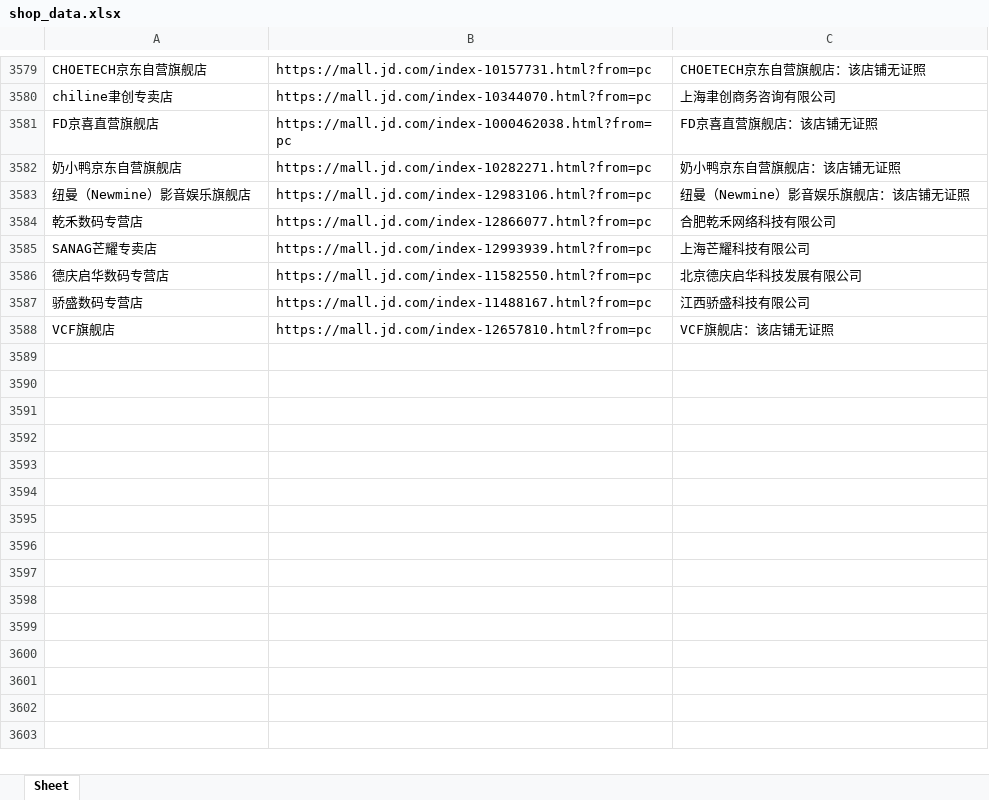
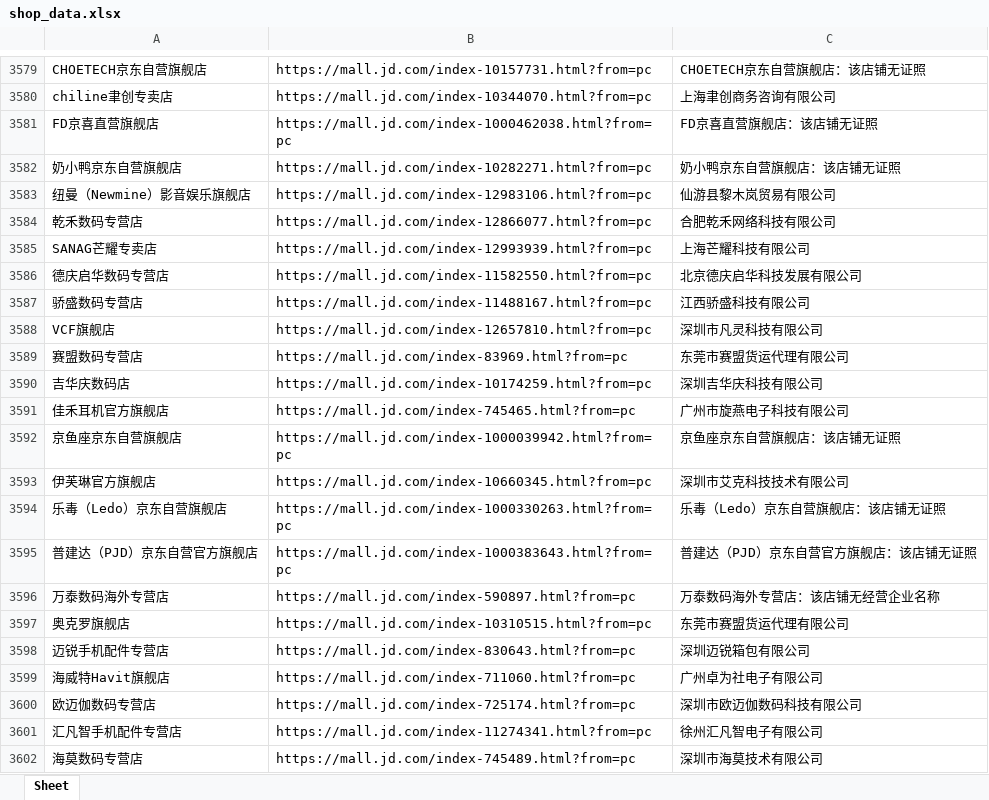
Before and after one commit to Siberia-Young/graduation-project, an Excel workbook: jd/data_files/shop_data.xlsx, sheet Sheet, drawn as a sheet; only a part is shown, gaps mark what is left out; values as stored, in another font and other column widths than the file's, no borders; the diff covers the shown part only; the diff names each change by its address in the sheet, - before the commit and + after, or states it on an @@ line.

```diff
--- a/jd/data_files/shop_data.xlsx (sheet Sheet)
+++ b/jd/data_files/shop_data.xlsx (sheet Sheet)
-C3583: 纽曼（Newmine）影音娱乐旗舰店：该店铺无证照
+C3583: 仙游县黎木岚贸易有限公司
-C3588: VCF旗舰店：该店铺无证照
+C3588: 深圳市凡灵科技有限公司
+row 3589: 赛盟数码专营店 | https://mall.jd.com/index-83969.html?from=pc | 东莞市赛盟货运代理有限公司
+row 3590: 吉华庆数码店 | https://mall.jd.com/index-10174259.html?from=pc | 深圳吉华庆科技有限公司
+row 3591: 佳禾耳机官方旗舰店 | https://mall.jd.com/index-745465.html?from=pc | 广州市旋燕电子科技有限公司
+row 3592: 京鱼座京东自营旗舰店 | https://mall.jd.com/index-1000039942.html?from=pc | 京鱼座京东自营旗舰店：该店铺无证照
+row 3593: 伊芙琳官方旗舰店 | https://mall.jd.com/index-10660345.html?from=pc | 深圳市艾克科技技术有限公司
+row 3594: 乐毒（Ledo）京东自营旗舰店 | https://mall.jd.com/index-1000330263.html?from=pc | 乐毒（Ledo）京东自营旗舰店：该店铺无证照
+row 3595: 普建达（PJD）京东自营官方旗舰店 | https://mall.jd.com/index-1000383643.html?from=pc | 普建达（PJD）京东自营官方旗舰店：该店铺无证照
+row 3596: 万泰数码海外专营店 | https://mall.jd.com/index-590897.html?from=pc | 万泰数码海外专营店：该店铺无经营企业名称
+row 3597: 奥克罗旗舰店 | https://mall.jd.com/index-10310515.html?from=pc | 东莞市赛盟货运代理有限公司
+row 3598: 迈锐手机配件专营店 | https://mall.jd.com/index-830643.html?from=pc | 深圳迈锐箱包有限公司
+row 3599: 海威特Havit旗舰店 | https://mall.jd.com/index-711060.html?from=pc | 广州卓为社电子有限公司
+row 3600: 欧迈伽数码专营店 | https://mall.jd.com/index-725174.html?from=pc | 深圳市欧迈伽数码科技有限公司
+row 3601: 汇凡智手机配件专营店 | https://mall.jd.com/index-11274341.html?from=pc | 徐州汇凡智电子有限公司
+row 3602: 海莫数码专营店 | https://mall.jd.com/index-745489.html?from=pc | 深圳市海莫技术有限公司
```
Also changed, not shown: 85 added rows and 395 edited cells elsewhere in this sheet, 14 other files.
